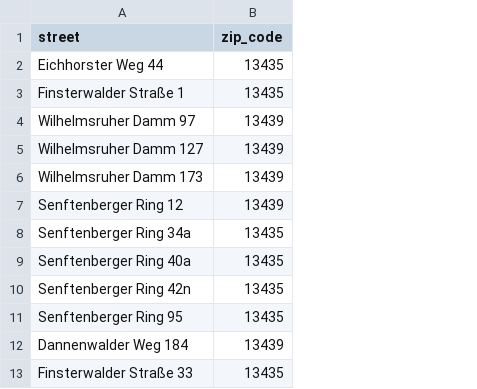
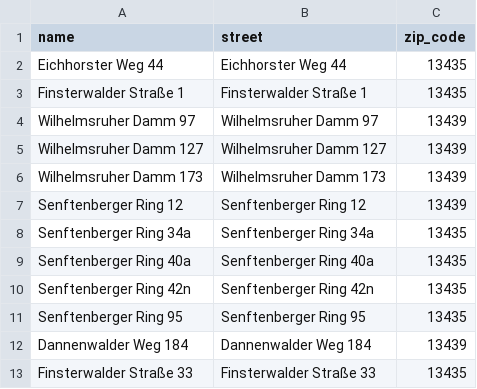
Before and after one commit to open-lifeworlds/open-lifeworlds-data-product-berlin-gesobau, a CSV file: raw/berlin-gesobau-janitor-apartments/berlin-gesobau-janitor-apartments-details.csv, drawn as a sheet; the diff names each change by its address in the sheet, - before the commit and + after, or states it on an @@ line.

Commit message:
chore: add name attribute to Gesobau janitor apartments

```diff
--- a/raw/berlin-gesobau-janitor-apartments/berlin-gesobau-janitor-apartments-details.csv
+++ b/raw/berlin-gesobau-janitor-apartments/berlin-gesobau-janitor-apartments-details.csv
+column A (name), rows 2-13: Eichhorster Weg 44 | Finsterwalder Straße 1 | Wilhelmsruher Damm 97 | Wilhelmsruher Damm 127 | Wilhelmsruher Damm 173 | Senftenberger Ring 12 | Senftenberger Ring 34a | Senftenberger Ring 40a | Senftenberger Ring 42n | Senftenberger Ring 95 | Dannenwalder Weg 184 | Finsterwalder Straße 33
```
Also changed, not shown: 2 other files.
